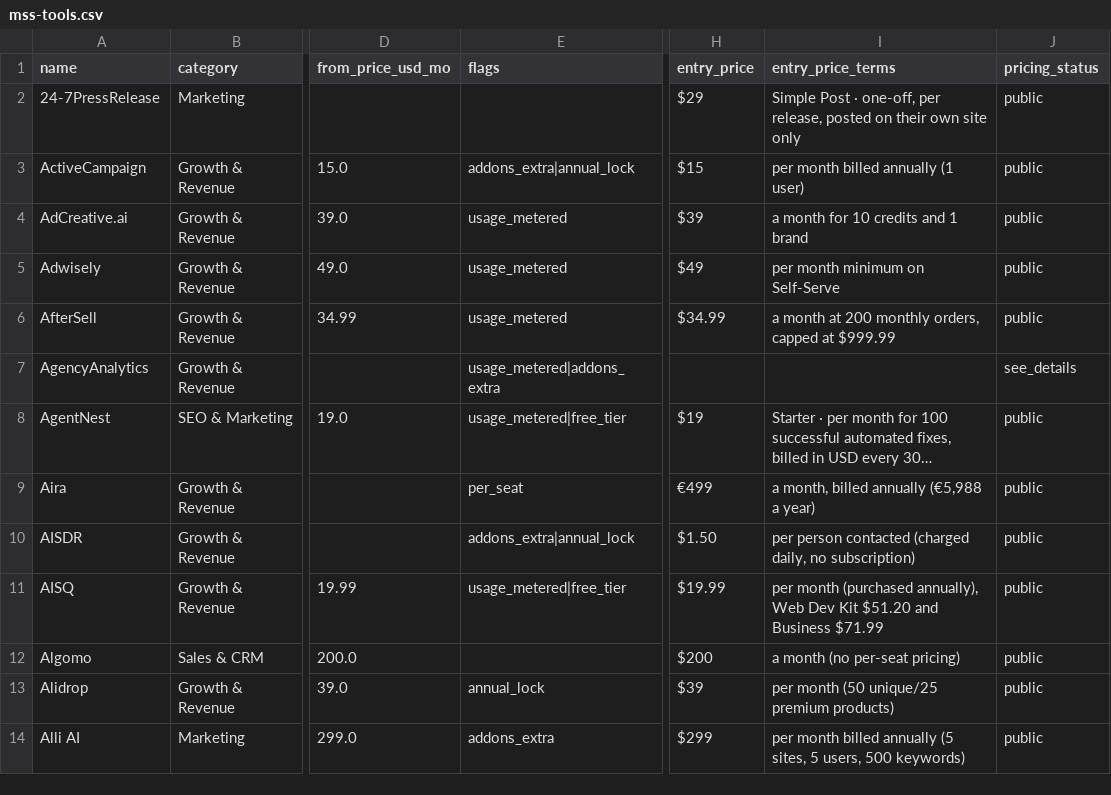
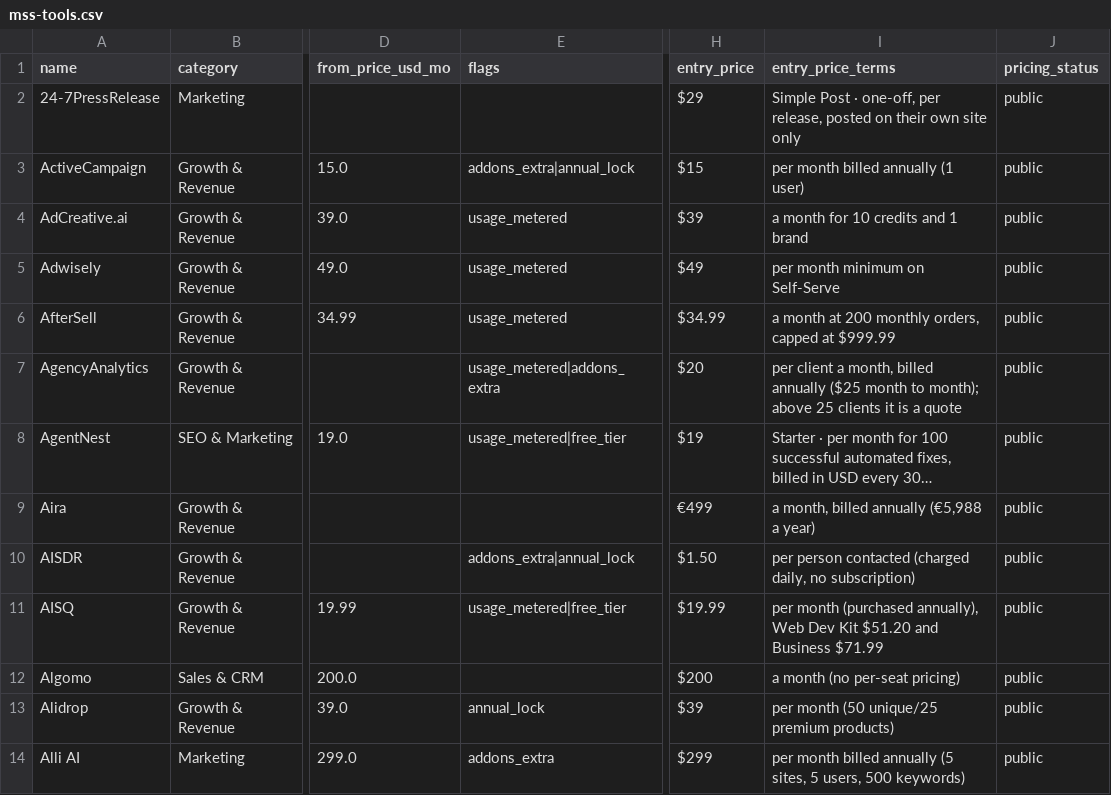
Before and after one commit to NewBegin-gif/marketingandsalessoftware, a CSV file: data/mss-tools.csv, drawn as a sheet; only a part is shown, gaps mark what is left out; the diff names each change by its address in the sheet, - before the commit and + after, or states it on an @@ line.

```diff
--- a/data/mss-tools.csv
+++ b/data/mss-tools.csv
-H7 (entry_price): (empty)
+H7 (entry_price): $20
-I7 (entry_price_terms): (empty)
+I7 (entry_price_terms): per client a month, billed annually ($25 month to month); above 25 clients it is a quote
-J7 (pricing_status): see_details
+J7 (pricing_status): public
-E9 (flags): per_seat
+E9 (flags): (empty)
```
Also changed, not shown: data/mss-flags.csv, 8 other files.
